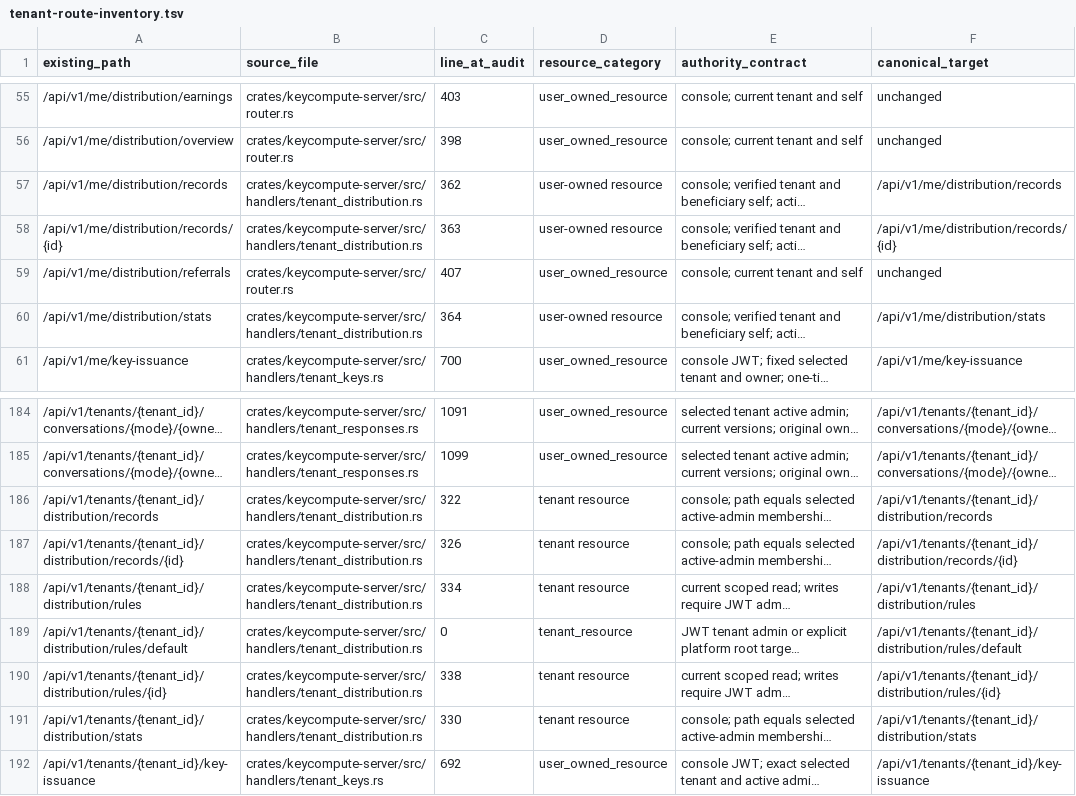
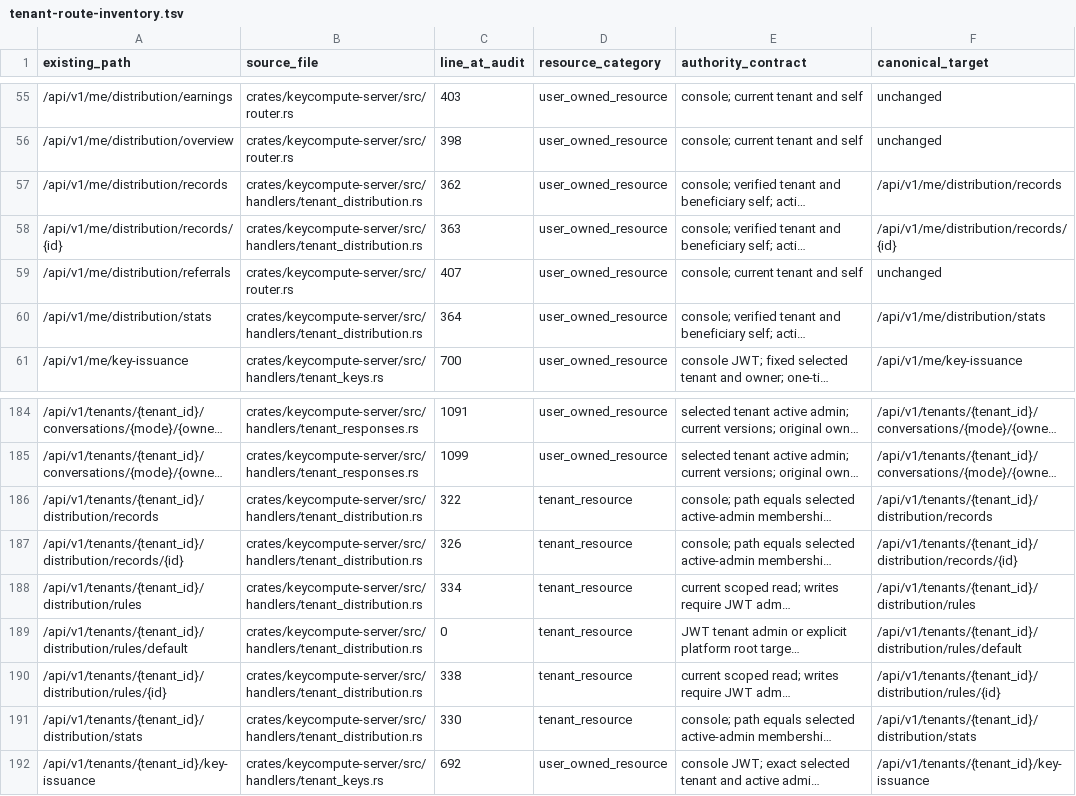
Before and after one commit to keycompute/keycompute, a TSV file: docs/tenant-route-inventory.tsv, drawn as a sheet; only a part is shown, gaps mark what is left out; long unchanged cells end in …; the diff names each change by its address in the sheet, - before the commit and + after, or states it on an @@ line.

Commit message:
fix: tighten tenant isolation and migration contract

```diff
--- a/docs/tenant-route-inventory.tsv
+++ b/docs/tenant-route-inventory.tsv
-D57:D58 (resource_category): user-owned resource
+D57:D58 (resource_category): user_owned_resource
-D60 (resource_category): user-owned resource
+D60 (resource_category): user_owned_resource
-D186:D188 (resource_category): tenant resource
+D186:D188 (resource_category): tenant_resource
-D190:D191 (resource_category): tenant resource
+D190:D191 (resource_category): tenant_resource
```
Also changed, not shown: 14 other files.
